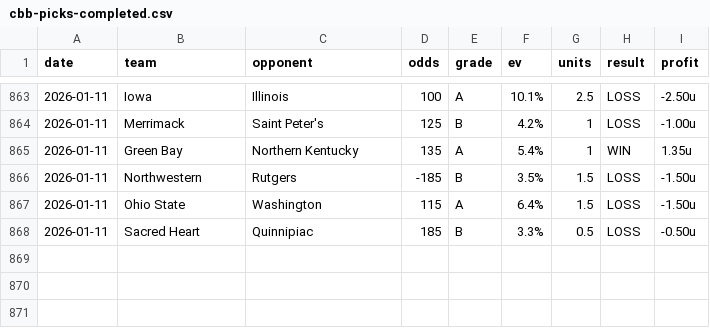
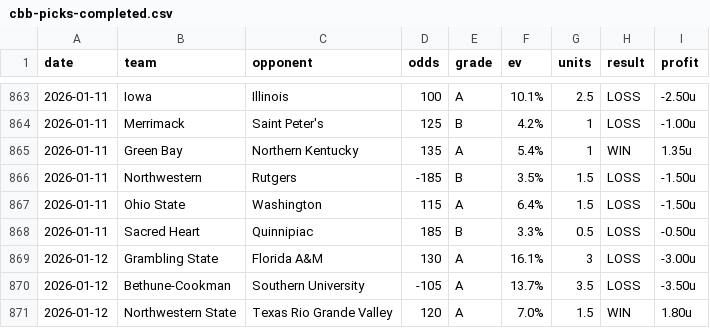
Before and after one commit to dpk1212/nhl-savant, a CSV file: public/data/cbb-picks-completed.csv, drawn as a sheet; only a part is shown, gaps mark what is left out.

```diff
--- a/public/data/cbb-picks-completed.csv
+++ b/public/data/cbb-picks-completed.csv
@@ -868 +868,4 @@ date,team,opponent,odds,grade,ev,units,result,profit
 2026-01-11,Sacred Heart,Quinnipiac,185,B,3.3%,0.5,LOSS,-0.50u
+2026-01-12,Grambling State,Florida A&M,130,A,16.1%,3,LOSS,-3.00u
+2026-01-12,Bethune-Cookman,Southern University,-105,A,13.7%,3.5,LOSS,-3.50u
+2026-01-12,Northwestern State,Texas Rio Grande Valley,120,A,7.0%,1.5,WIN,1.80u
```
Also changed, not shown: public/data/nhl-picks-completed.csv, 1 other file.
